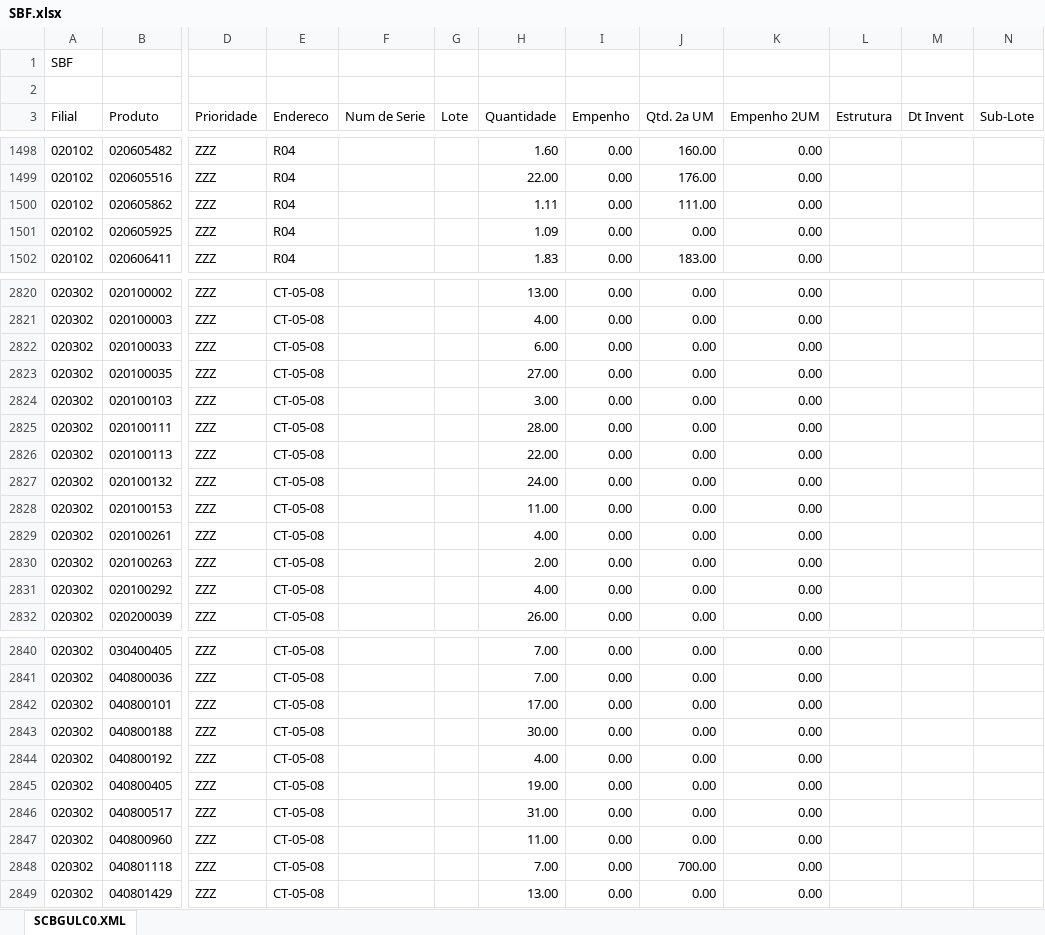
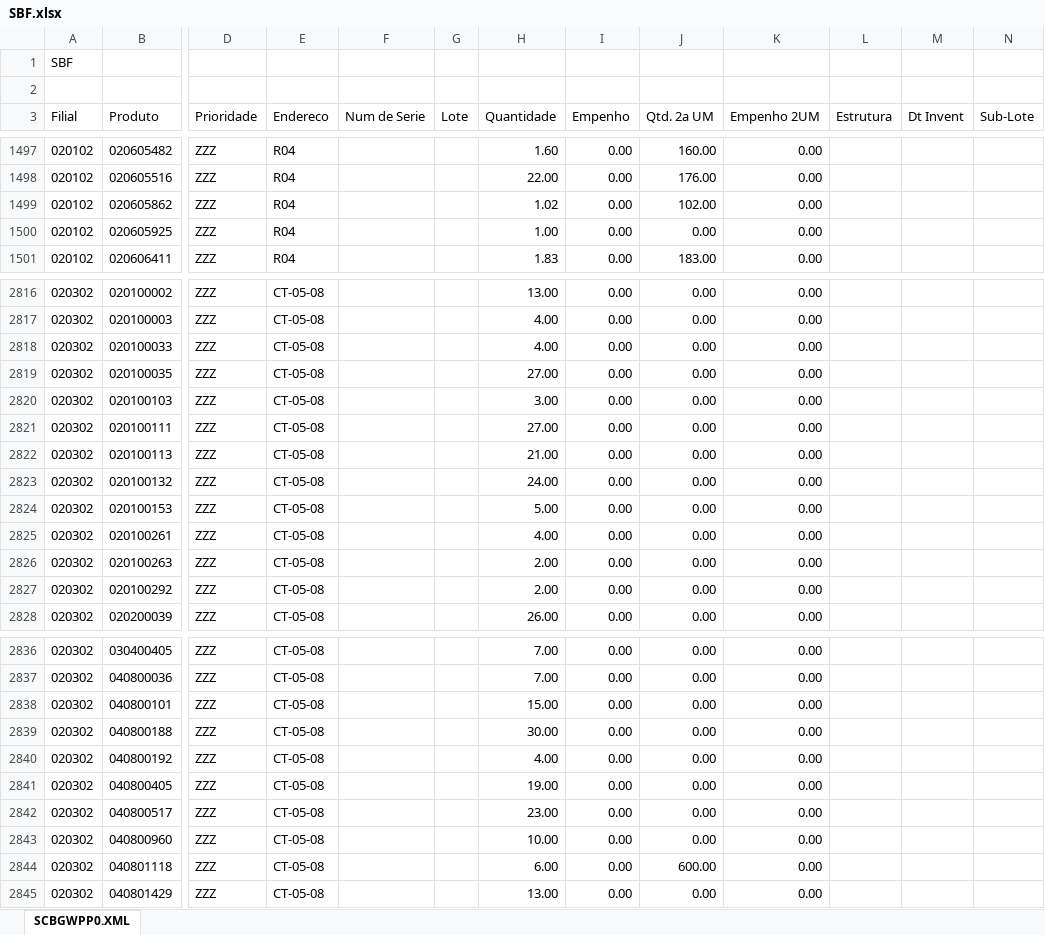
Before and after one commit to kaiquesiqueira-tech/CONSULTOR-PRODUTOS, an Excel workbook: dados/SBF.xlsx, sheet SCBGWPP0.XML, drawn as a sheet; only a part is shown, gaps mark what is left out; values as stored, in another font and other column widths than the file's, no borders; addresses are those after the commit; the diff covers the shown part only; the diff names each change by its address in the sheet, - before the commit and + after, or states it on an @@ line.

```diff
--- a/dados/SBF.xlsx (sheet SCBGWPP0.XML)
+++ b/dados/SBF.xlsx (sheet SCBGWPP0.XML)
-sheet tab: SCBGULC0.XML
+sheet tab: SCBGWPP0.XML
-H1499 (Quantidade): 1.11
+H1499 (Quantidade): 1.02
-J1499 (Qtd. 2a UM): 111.00
+J1499 (Qtd. 2a UM): 102.00
-H1500 (Quantidade): 1.09
+H1500 (Quantidade): 1.00
-H2818 (Quantidade): 6.00
+H2818 (Quantidade): 4.00
-H2821 (Quantidade): 28.00
+H2821 (Quantidade): 27.00
-H2822 (Quantidade): 22.00
+H2822 (Quantidade): 21.00
-H2824 (Quantidade): 11.00
+H2824 (Quantidade): 5.00
-H2827 (Quantidade): 4.00
+H2827 (Quantidade): 2.00
-H2838 (Quantidade): 17.00
+H2838 (Quantidade): 15.00
-H2842 (Quantidade): 31.00
+H2842 (Quantidade): 23.00
-H2843 (Quantidade): 11.00
+H2843 (Quantidade): 10.00
-H2844 (Quantidade): 7.00
+H2844 (Quantidade): 6.00
-J2844 (Qtd. 2a UM): 700.00
+J2844 (Qtd. 2a UM): 600.00
```
Also changed, not shown: 1 added row, 4 removed rows and 76 edited cells elsewhere in this sheet, 2 other files.
